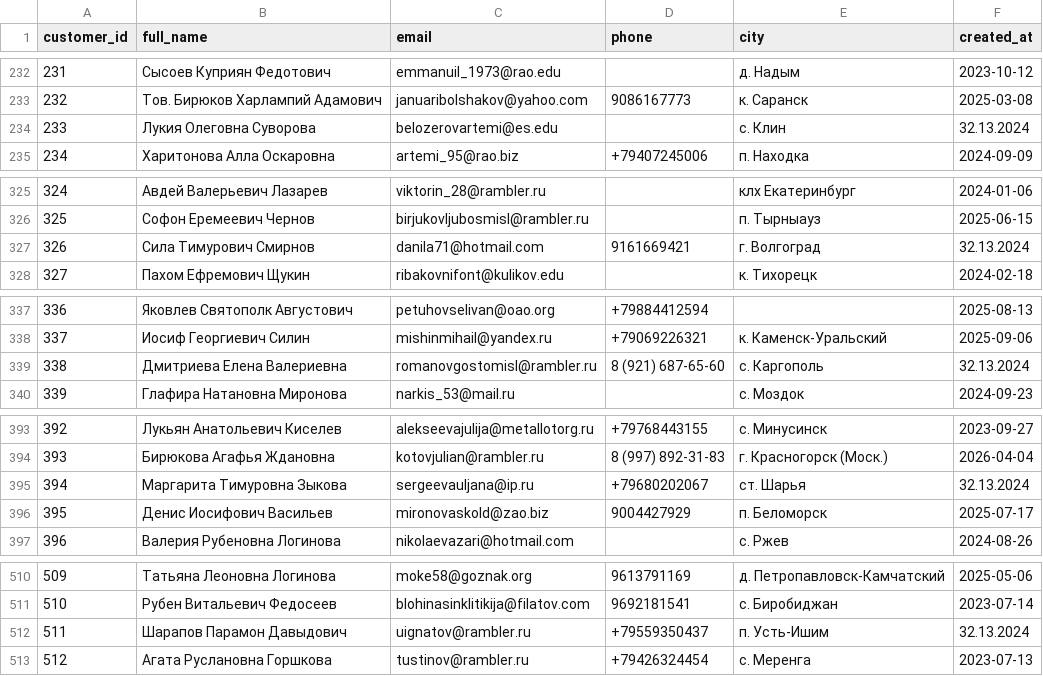
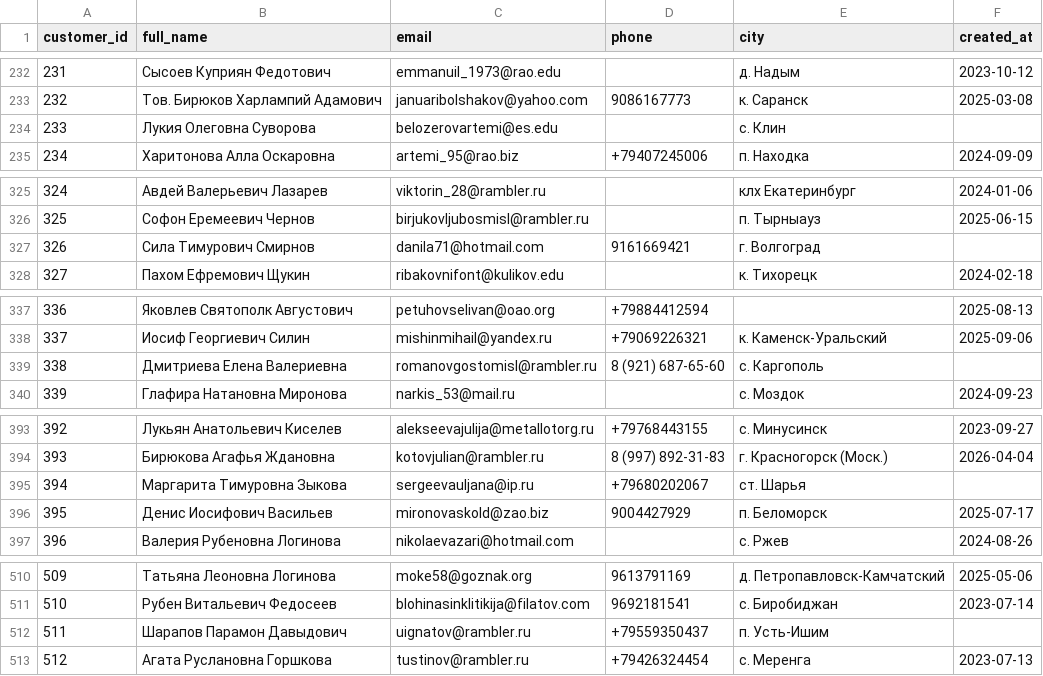
Before and after one commit to schoolboytemik/mos_test, a CSV file: task3/data/cleaned/customers.csv, drawn as a sheet; only a part is shown, gaps mark what is left out; the diff covers the shown part only.

```diff
--- a/task3/data/cleaned/customers.csv
+++ b/task3/data/cleaned/customers.csv
@@ -233,3 +233,3 @@ customer_id,full_name,email,phone,city,created_at
 232,Тов. Бирюков Харлампий Адамович,januaribolshakov@yahoo.com,9086167773,к. Саранск,2025-03-08
-233,Лукия Олеговна Суворова,belozerovartemi@es.edu,,с. Клин,32.13.2024
+233,Лукия Олеговна Суворова,belozerovartemi@es.edu,,с. Клин,
 234,Харитонова Алла Оскаровна,artemi_95@rao.biz,+79407245006,п. Находка,2024-09-09
@@ -326,3 +326,3 @@ customer_id,full_name,email,phone,city,created_at
 325,Софон Еремеевич Чернов,birjukovljubosmisl@rambler.ru,,п. Тырныауз,2025-06-15
-326,Сила Тимурович Смирнов,danila71@hotmail.com,9161669421,г. Волгоград,32.13.2024
+326,Сила Тимурович Смирнов,danila71@hotmail.com,9161669421,г. Волгоград,
 327,Пахом Ефремович Щукин,ribakovnifont@kulikov.edu,,к. Тихорецк,2024-02-18
@@ -338,3 +338,3 @@ customer_id,full_name,email,phone,city,created_at
 337,Иосиф Георгиевич Силин,mishinmihail@yandex.ru,+79069226321,к. Каменск-Уральский,2025-09-06
-338,Дмитриева Елена Валериевна,romanovgostomisl@rambler.ru,8 (921) 687-65-60,с. Каргополь,32.13.2024
+338,Дмитриева Елена Валериевна,romanovgostomisl@rambler.ru,8 (921) 687-65-60,с. Каргополь,
 339,Глафира Натановна Миронова,narkis_53@mail.ru,,с. Моздок,2024-09-23
@@ -394,3 +394,3 @@ customer_id,full_name,email,phone,city,created_at
 393,Бирюкова Агафья Ждановна,kotovjulian@rambler.ru,8 (997) 892-31-83,г. Красногорск (Моск.),2026-04-04
-394,Маргарита Тимуровна Зыкова,sergeevauljana@ip.ru,+79680202067,ст. Шарья,32.13.2024
+394,Маргарита Тимуровна Зыкова,sergeevauljana@ip.ru,+79680202067,ст. Шарья,
 395,Денис Иосифович Васильев,mironovaskold@zao.biz,9004427929,п. Беломорск,2025-07-17
@@ -511,3 +511,3 @@ customer_id,full_name,email,phone,city,created_at
 510,Рубен Витальевич Федосеев,blohinasinklitikija@filatov.com,9692181541,с. Биробиджан,2023-07-14
-511,Шарапов Парамон Давыдович,uignatov@rambler.ru,+79559350437,п. Усть-Ишим,32.13.2024
+511,Шарапов Парамон Давыдович,uignatov@rambler.ru,+79559350437,п. Усть-Ишим,
 512,Агата Руслановна Горшкова,tustinov@rambler.ru,+79426324454,с. Меренга,2023-07-13
```
Also changed, not shown: 11 edited cells elsewhere in this file, task3/data/cleaned/events.csv, task3/data/cleaned/payments.csv, 14 other files.
